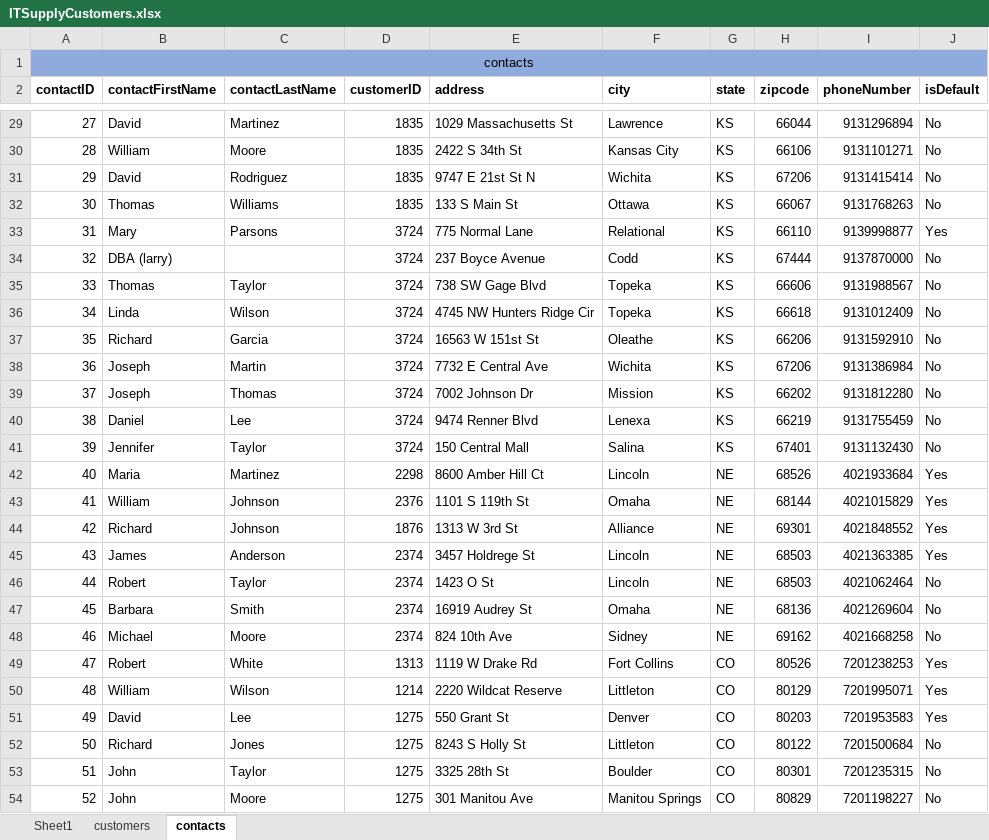
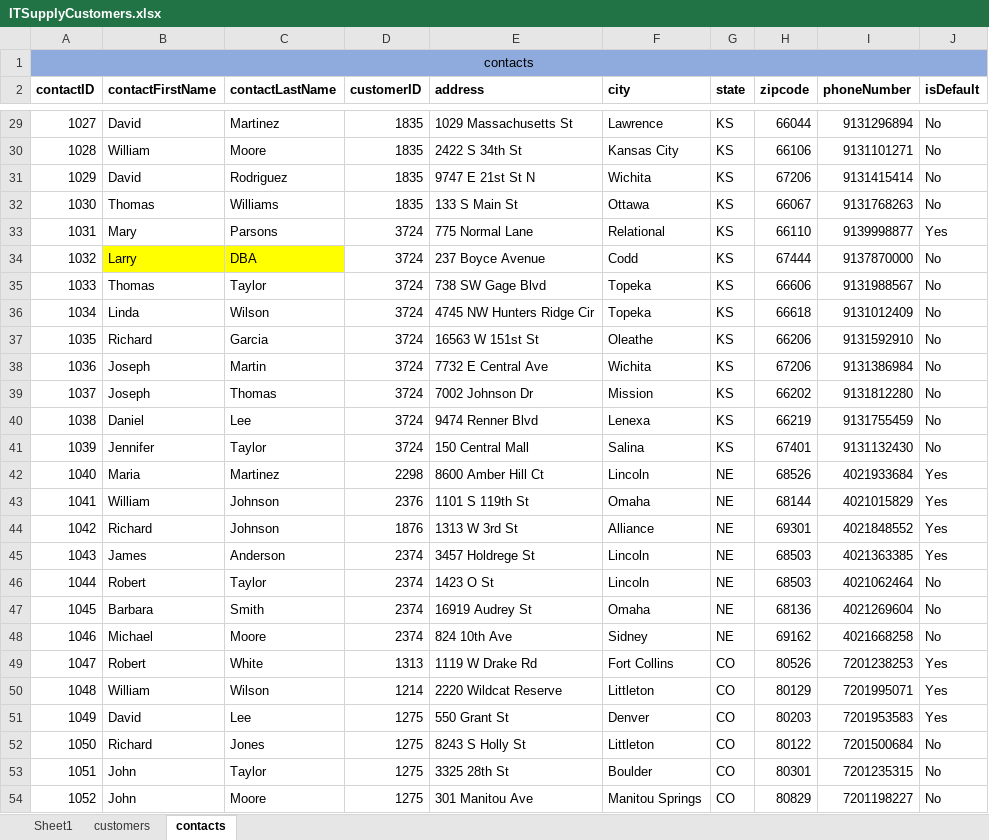
Before and after one commit to benwin3654/CS3100-Final, an Excel workbook: ITSupplyCustomers.xlsx, sheet contacts, drawn as a sheet; only a part is shown, gaps mark what is left out; values as stored, in another font and other column widths than the file's, no borders; the diff covers the shown part only; the diff names each change by its address in the sheet, - before the commit and + after, or states it on an @@ line.

```diff
--- a/ITSupplyCustomers.xlsx (sheet contacts)
+++ b/ITSupplyCustomers.xlsx (sheet contacts)
-A29 (contactID): 27
+A29 (contactID): 1027
-A30 (contactID): 28
+A30 (contactID): 1028
-A31 (contactID): 29
+A31 (contactID): 1029
-A32 (contactID): 30
+A32 (contactID): 1030
-A33 (contactID): 31
+A33 (contactID): 1031
-A34 (contactID): 32
+A34 (contactID): 1032
-B34 (contactFirstName): DBA (larry)
+B34 (contactFirstName): Larry
-B34:C34 fill: none
+B34:C34 fill: #FFFF00
-C34 (contactLastName): (empty)
+C34 (contactLastName): DBA
-A35 (contactID): 33
+A35 (contactID): 1033
-A36 (contactID): 34
+A36 (contactID): 1034
-A37 (contactID): 35
+A37 (contactID): 1035
-A38 (contactID): 36
+A38 (contactID): 1036
-A39 (contactID): 37
+A39 (contactID): 1037
-A40 (contactID): 38
+A40 (contactID): 1038
-A41 (contactID): 39
+A41 (contactID): 1039
-A42 (contactID): 40
+A42 (contactID): 1040
-A43 (contactID): 41
+A43 (contactID): 1041
-A44 (contactID): 42
+A44 (contactID): 1042
-A45 (contactID): 43
+A45 (contactID): 1043
-A46 (contactID): 44
+A46 (contactID): 1044
-A47 (contactID): 45
+A47 (contactID): 1045
-A48 (contactID): 46
+A48 (contactID): 1046
-A49 (contactID): 47
+A49 (contactID): 1047
-A50 (contactID): 48
+A50 (contactID): 1048
-A51 (contactID): 49
+A51 (contactID): 1049
-A52 (contactID): 50
+A52 (contactID): 1050
-A53 (contactID): 51
+A53 (contactID): 1051
-A54 (contactID): 52
+A54 (contactID): 1052
```
Also changed, not shown: 67 edited cells elsewhere in this sheet, ITSupplySales.xlsx, 1 other file.
